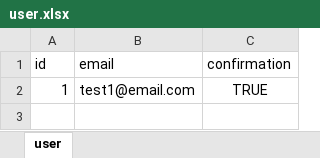
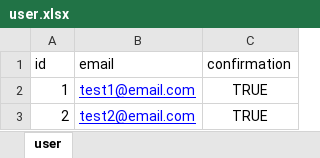
Before and after one commit to gomme9396/roomeview, an Excel workbook: xlsx/user.xlsx, sheet user, drawn as a sheet; values as stored, in another font and other column widths than the file's, no borders; the diff names each change by its address in the sheet, - before the commit and + after, or states it on an @@ line.

Commit message:
test2 계정 추가

```diff
--- a/xlsx/user.xlsx (sheet user)
+++ b/xlsx/user.xlsx (sheet user)
@@ B2 underline: off → on, text colour: black → #0000FF @@
+row 3: 2 | test2@email.com | TRUE
```
